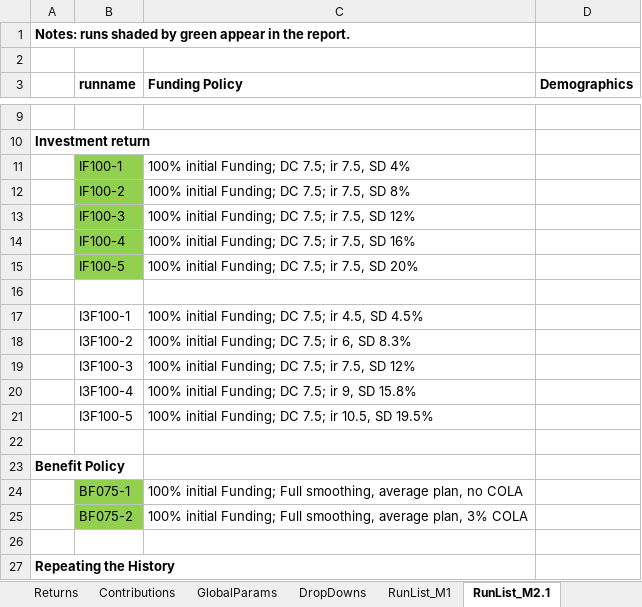
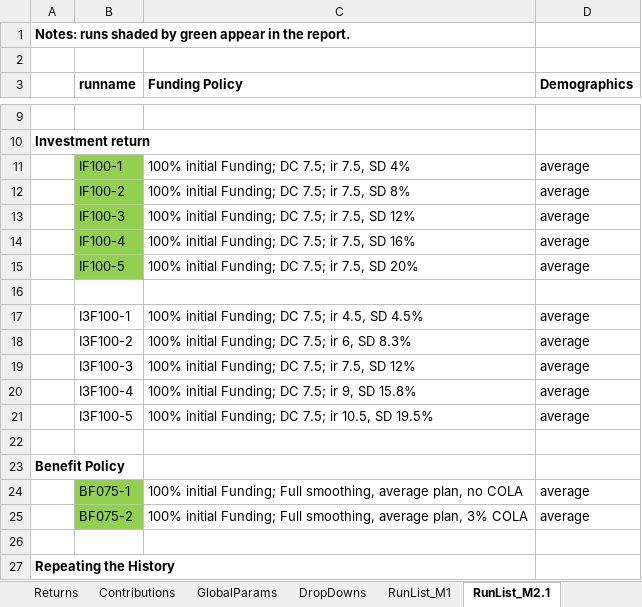
Before and after one commit to yimengyin16/Model_Main, an Excel workbook: IO_M1&2.1/RunControl_M1&2.1.xlsx, sheet RunList_M2.1, drawn as a sheet; only a part is shown, gaps mark what is left out; values as stored, in another font and other column widths than the file's, no borders; the diff names each change by its address in the sheet, - before the commit and + after, or states it on an @@ line.

Commit message:
small change to run list for M1 and M2.1

```diff
--- a/IO_M1&2.1/RunControl_M1&2.1.xlsx (sheet RunList_M2.1)
+++ b/IO_M1&2.1/RunControl_M1&2.1.xlsx (sheet RunList_M2.1)
-D11:D15 (Demographics): (empty)
+D11:D15 (Demographics): average
-D17:D21 (Demographics): (empty)
+D17:D21 (Demographics): average
-D24:D25 (Demographics): (empty)
+D24:D25 (Demographics): average
```
Also changed, not shown: sheet RunList_M1.
